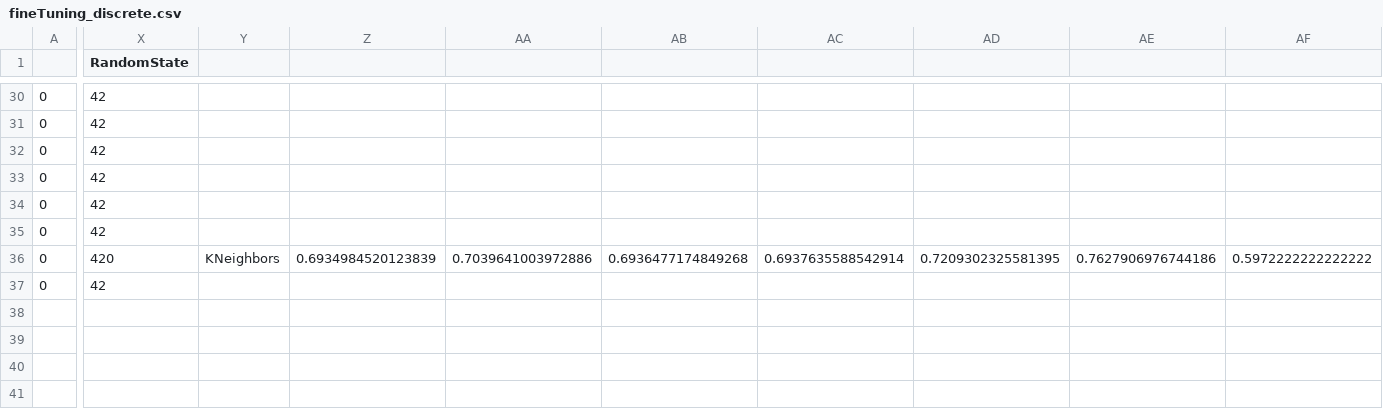
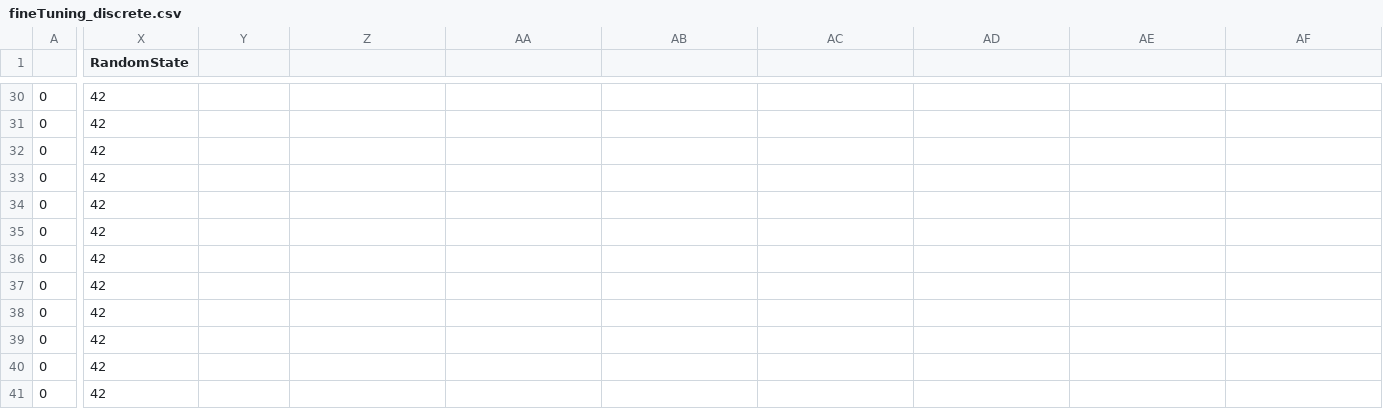
Before and after one commit to your-profile/NeuroLoop-Classification, a CSV file: experiments/experiment2/results/data/fineTuning_discrete.csv, drawn as a sheet; only a part is shown, gaps mark what is left out; rows hold the shown columns only; the diff covers the shown part only; the diff names each change by its address in the sheet, - before the commit and + after, or states it on an @@ line.

```diff
--- a/experiments/experiment2/results/data/fineTuning_discrete.csv
+++ b/experiments/experiment2/results/data/fineTuning_discrete.csv
-X36 (RandomState): 420
+X36 (RandomState): 42
-Y36: KNeighbors
+Y36: (empty)
-Z36: 0.6934984520123839
+Z36: (empty)
-AA36: 0.7039641003972886
+AA36: (empty)
-AB36: 0.6936477174849268
+AB36: (empty)
-AC36: 0.6937635588542914
+AC36: (empty)
-AD36: 0.7209302325581395
+AD36: (empty)
-AE36: 0.7627906976744186
+AE36: (empty)
-AF36: 0.5972222222222222
+AF36: (empty)
+row 38: 0 | 42
+row 39: 0 | 42
+row 40: 0 | 42
+row 41: 0 | 42
```
Also changed, not shown: 15 edited cells elsewhere in this file, experiments/experiment2/results/data/fineTuning_binary.csv, experiments/experiment2/results/data/multiSubject_binary.csv, 10 other files.
